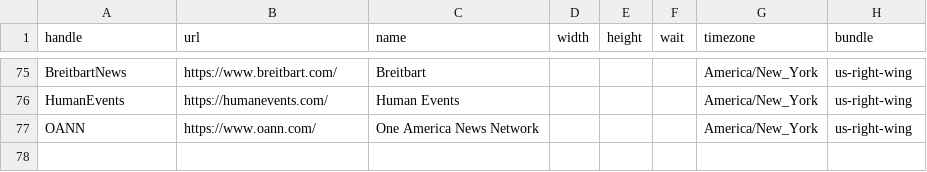
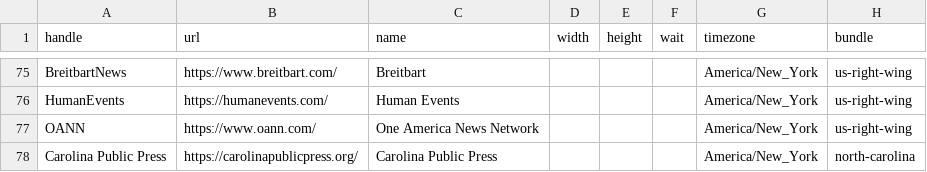
Before and after one commit to simonw/news-homepages, a CSV file: newshomepages/sources/sites.csv, drawn as a sheet; only a part is shown, gaps mark what is left out; the diff names each change by its address in the sheet, - before the commit and + after, or states it on an @@ line.

Commit message:
Update sites.csv
Added Carolina Public Press

```diff
--- a/newshomepages/sources/sites.csv
+++ b/newshomepages/sources/sites.csv
+row 78: Carolina Public Press | https://carolinapublicpress.org/ | Carolina Public Press |  |  |  | America/New_York | north-carolina
```
